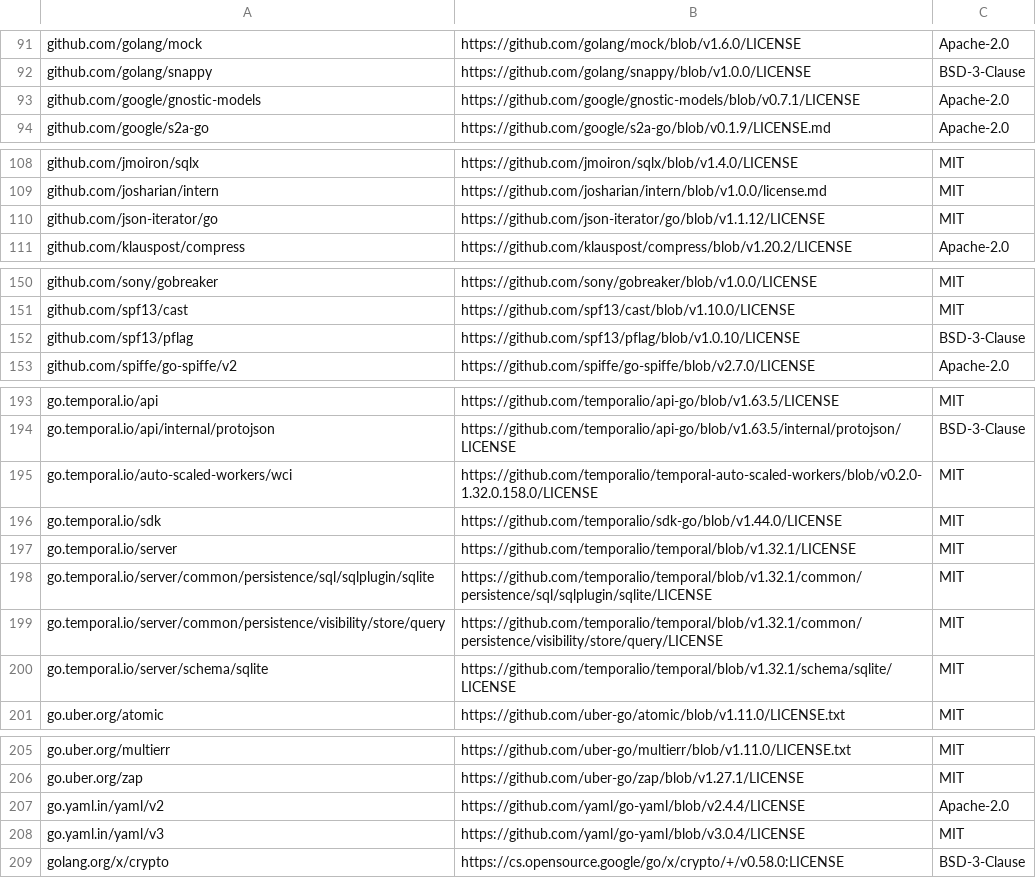
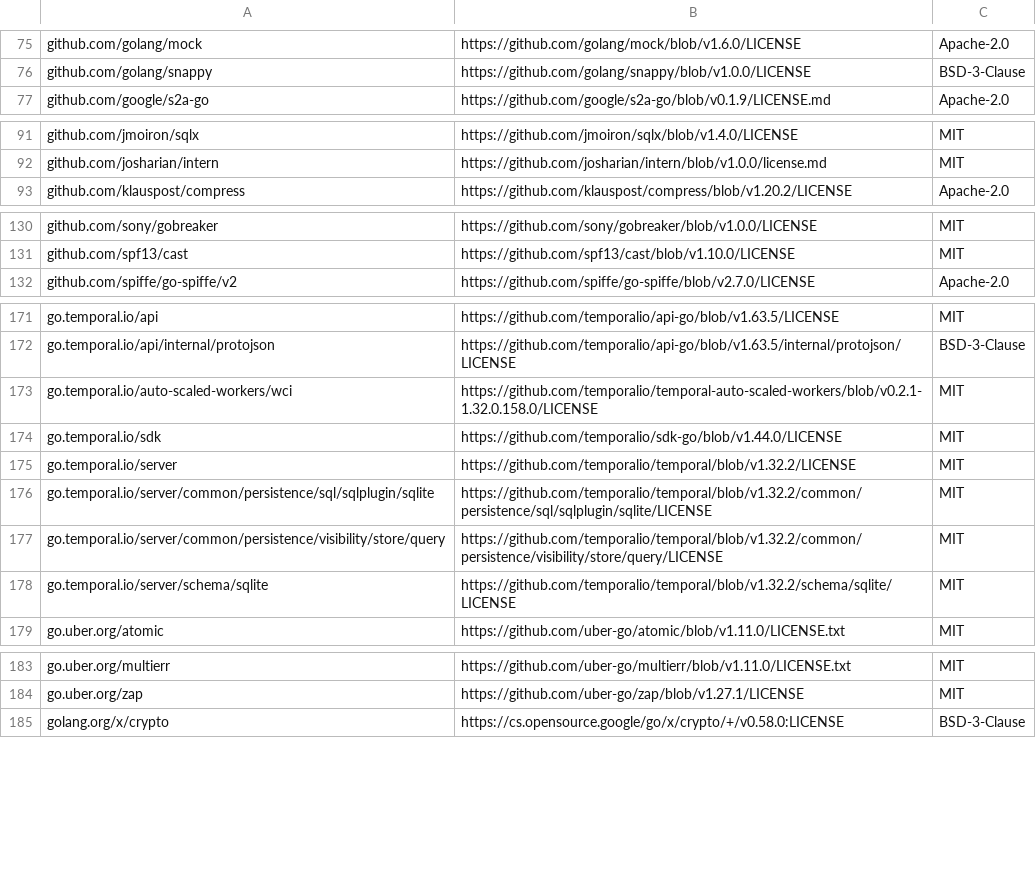
Before and after one commit to wso2/integration-workflow-runtime, a CSV file: third-party/go-licenses.csv, drawn as a sheet; only a part is shown, gaps mark what is left out; the diff covers the shown part only.

Commit message:
build(deps): update the license inventory for temporal 1.32.2

```diff
--- a/third-party/go-licenses.csv
+++ b/third-party/go-licenses.csv
@@ -92,3 +76,2 @@ github.com/golang/mock,https://github.com/golang/mock/blob/v1.6.0/LICENSE,Apache
 github.com/golang/snappy,https://github.com/golang/snappy/blob/v1.0.0/LICENSE,BSD-3-Clause
-github.com/google/gnostic-models,https://github.com/google/gnostic-models/blob/v0.7.1/LICENSE,Apache-2.0
 github.com/google/s2a-go,https://github.com/google/s2a-go/blob/v0.1.9/LICENSE.md,Apache-2.0
@@ -109,3 +92,2 @@ github.com/jmoiron/sqlx,https://github.com/jmoiron/sqlx/blob/v1.4.0/LICENSE,MIT
 github.com/josharian/intern,https://github.com/josharian/intern/blob/v1.0.0/license.md,MIT
-github.com/json-iterator/go,https://github.com/json-iterator/go/blob/v1.1.12/LICENSE,MIT
 github.com/klauspost/compress,https://github.com/klauspost/compress/blob/v1.20.2/LICENSE,Apache-2.0
@@ -151,3 +131,2 @@ github.com/sony/gobreaker,https://github.com/sony/gobreaker/blob/v1.0.0/LICENSE,
 github.com/spf13/cast,https://github.com/spf13/cast/blob/v1.10.0/LICENSE,MIT
-github.com/spf13/pflag,https://github.com/spf13/pflag/blob/v1.0.10/LICENSE,BSD-3-Clause
 github.com/spiffe/go-spiffe/v2,https://github.com/spiffe/go-spiffe/blob/v2.7.0/LICENSE,Apache-2.0
@@ -194,8 +172,8 @@ go.temporal.io/api,https://github.com/temporalio/api-go/blob/v1.63.5/LICENSE,MIT
 go.temporal.io/api/internal/protojson,https://github.com/temporalio/api-go/blob/v1.63.5/internal/protojson/LICENSE,BSD-3-Clause
-go.temporal.io/auto-scaled-workers/wci,https://github.com/temporalio/temporal-auto-scaled-workers/blob/v0.2.0-1.32.0.158.0/LICENSE,MIT
+go.temporal.io/auto-scaled-workers/wci,https://github.com/temporalio/temporal-auto-scaled-workers/blob/v0.2.1-1.32.0.158.0/LICENSE,MIT
 go.temporal.io/sdk,https://github.com/temporalio/sdk-go/blob/v1.44.0/LICENSE,MIT
-go.temporal.io/server,https://github.com/temporalio/temporal/blob/v1.32.1/LICENSE,MIT
-go.temporal.io/server/common/persistence/sql/sqlplugin/sqlite,https://github.com/temporalio/temporal/blob/v1.32.1/common/persistence/sql/sqlplugin/sqlite/LICENSE,MIT
-go.temporal.io/server/common/persistence/visibility/store/query,https://github.com/temporalio/temporal/blob/v1.32.1/common/persistence/visibility/store/query/LICENSE,MIT
-go.temporal.io/server/schema/sqlite,https://github.com/temporalio/temporal/blob/v1.32.1/schema/sqlite/LICENSE,MIT
+go.temporal.io/server,https://github.com/temporalio/temporal/blob/v1.32.2/LICENSE,MIT
+go.temporal.io/server/common/persistence/sql/sqlplugin/sqlite,https://github.com/temporalio/temporal/blob/v1.32.2/common/persistence/sql/sqlplugin/sqlite/LICENSE,MIT
+go.temporal.io/server/common/persistence/visibility/store/query,https://github.com/temporalio/temporal/blob/v1.32.2/common/persistence/visibility/store/query/LICENSE,MIT
+go.temporal.io/server/schema/sqlite,https://github.com/temporalio/temporal/blob/v1.32.2/schema/sqlite/LICENSE,MIT
 go.uber.org/atomic,https://github.com/uber-go/atomic/blob/v1.11.0/LICENSE.txt,MIT
@@ -206,4 +184,2 @@ go.uber.org/multierr,https://github.com/uber-go/multierr/blob/v1.11.0/LICENSE.tx
 go.uber.org/zap,https://github.com/uber-go/zap/blob/v1.27.1/LICENSE,MIT
-go.yaml.in/yaml/v2,https://github.com/yaml/go-yaml/blob/v2.4.4/LICENSE,Apache-2.0
-go.yaml.in/yaml/v3,https://github.com/yaml/go-yaml/blob/v3.0.4/LICENSE,MIT
 golang.org/x/crypto,https://cs.opensource.google/go/x/crypto/+/v0.58.0:LICENSE,BSD-3-Clause
```
Also changed, not shown: 38 removed rows elsewhere in this file.
